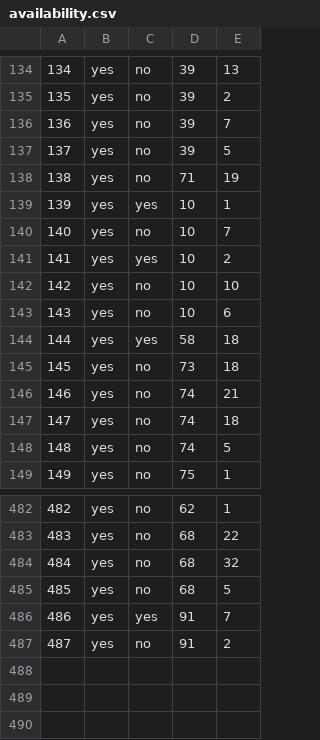
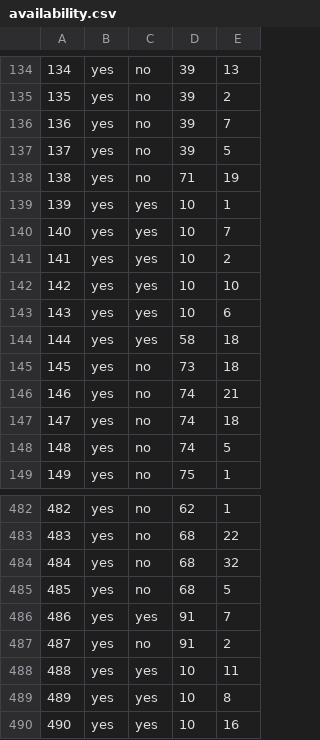
Before and after one commit to haileyxerces/MilkweedTables, a CSV file: availability.csv, drawn as a sheet; only a part is shown, gaps mark what is left out.

Commit message:
Agrecol

```diff
--- a/availability.csv
+++ b/availability.csv
@@ -139,6 +139,6 @@
 139,yes,yes,10,1
-140,yes,no,10,7
+140,yes,yes,10,7
 141,yes,yes,10,2
-142,yes,no,10,10
-143,yes,no,10,6
+142,yes,yes,10,10
+143,yes,yes,10,6
 144,yes,yes,58,18
@@ -487 +487,4 @@
 487,yes,no,91,2
+488,yes,yes,10,11
+489,yes,yes,10,8
+490,yes,yes,10,16
```
